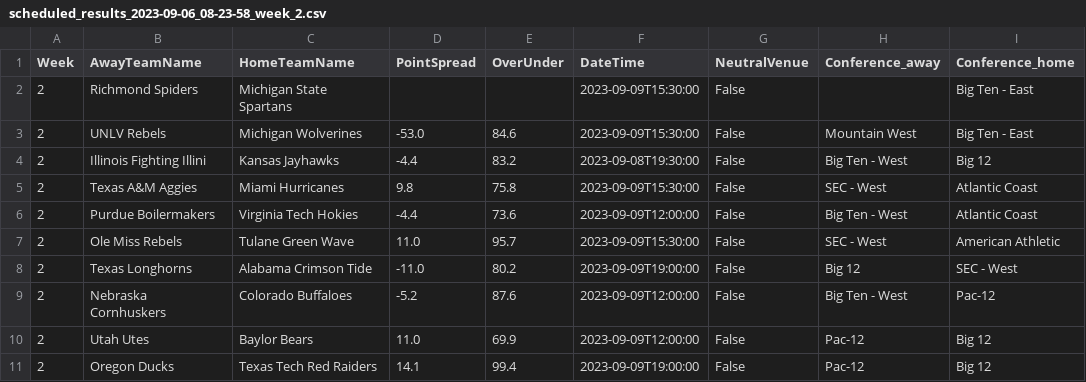
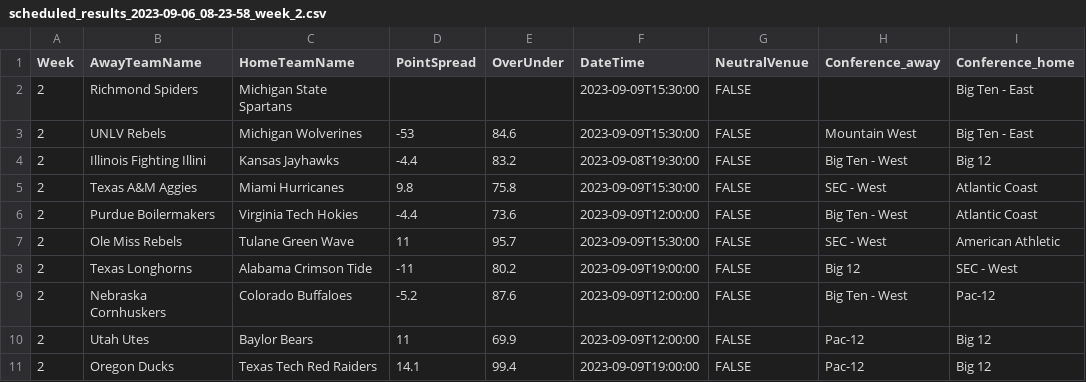
Before and after one commit to alexszostek/cfb, a CSV file: schedule/scheduled_results_2023-09-06_08-23-58_week_2.csv, drawn as a sheet.

```diff
--- a/schedule/scheduled_results_2023-09-06_08-23-58_week_2.csv
+++ b/schedule/scheduled_results_2023-09-06_08-23-58_week_2.csv
@@ -1,11 +1,11 @@
 Week,AwayTeamName,HomeTeamName,PointSpread,OverUnder,DateTime,NeutralVenue,Conference_away,Conference_home
-2,Richmond Spiders,Michigan State Spartans,,,2023-09-09T15:30:00,False,,Big Ten - East
-2,UNLV Rebels,Michigan Wolverines,-53.0,84.6,2023-09-09T15:30:00,False,Mountain West,Big Ten - East
-2,Illinois Fighting Illini,Kansas Jayhawks,-4.4,83.2,2023-09-08T19:30:00,False,Big Ten - West,Big 12
-2,Texas A&M Aggies,Miami Hurricanes,9.8,75.8,2023-09-09T15:30:00,False,SEC - West,Atlantic Coast
-2,Purdue Boilermakers,Virginia Tech Hokies,-4.4,73.6,2023-09-09T12:00:00,False,Big Ten - West,Atlantic Coast
-2,Ole Miss Rebels,Tulane Green Wave,11.0,95.7,2023-09-09T15:30:00,False,SEC - West,American Athletic
-2,Texas Longhorns,Alabama Crimson Tide,-11.0,80.2,2023-09-09T19:00:00,False,Big 12,SEC - West
-2,Nebraska Cornhuskers,Colorado Buffaloes,-5.2,87.6,2023-09-09T12:00:00,False,Big Ten - West,Pac-12
-2,Utah Utes,Baylor Bears,11.0,69.9,2023-09-09T12:00:00,False,Pac-12,Big 12
-2,Oregon Ducks,Texas Tech Red Raiders,14.1,99.4,2023-09-09T19:00:00,False,Pac-12,Big 12
+2,Richmond Spiders,Michigan State Spartans,,,2023-09-09T15:30:00,FALSE,,Big Ten - East
+2,UNLV Rebels,Michigan Wolverines,-53,84.6,2023-09-09T15:30:00,FALSE,Mountain West,Big Ten - East
+2,Illinois Fighting Illini,Kansas Jayhawks,-4.4,83.2,2023-09-08T19:30:00,FALSE,Big Ten - West,Big 12
+2,Texas A&M Aggies,Miami Hurricanes,9.8,75.8,2023-09-09T15:30:00,FALSE,SEC - West,Atlantic Coast
+2,Purdue Boilermakers,Virginia Tech Hokies,-4.4,73.6,2023-09-09T12:00:00,FALSE,Big Ten - West,Atlantic Coast
+2,Ole Miss Rebels,Tulane Green Wave,11,95.7,2023-09-09T15:30:00,FALSE,SEC - West,American Athletic
+2,Texas Longhorns,Alabama Crimson Tide,-11,80.2,2023-09-09T19:00:00,FALSE,Big 12,SEC - West
+2,Nebraska Cornhuskers,Colorado Buffaloes,-5.2,87.6,2023-09-09T12:00:00,FALSE,Big Ten - West,Pac-12
+2,Utah Utes,Baylor Bears,11,69.9,2023-09-09T12:00:00,FALSE,Pac-12,Big 12
+2,Oregon Ducks,Texas Tech Red Raiders,14.1,99.4,2023-09-09T19:00:00,FALSE,Pac-12,Big 12
```
Also changed, not shown: schedule/scheduled_results_2023-09-06_08-26-33_week_2.csv, 5 other files.
